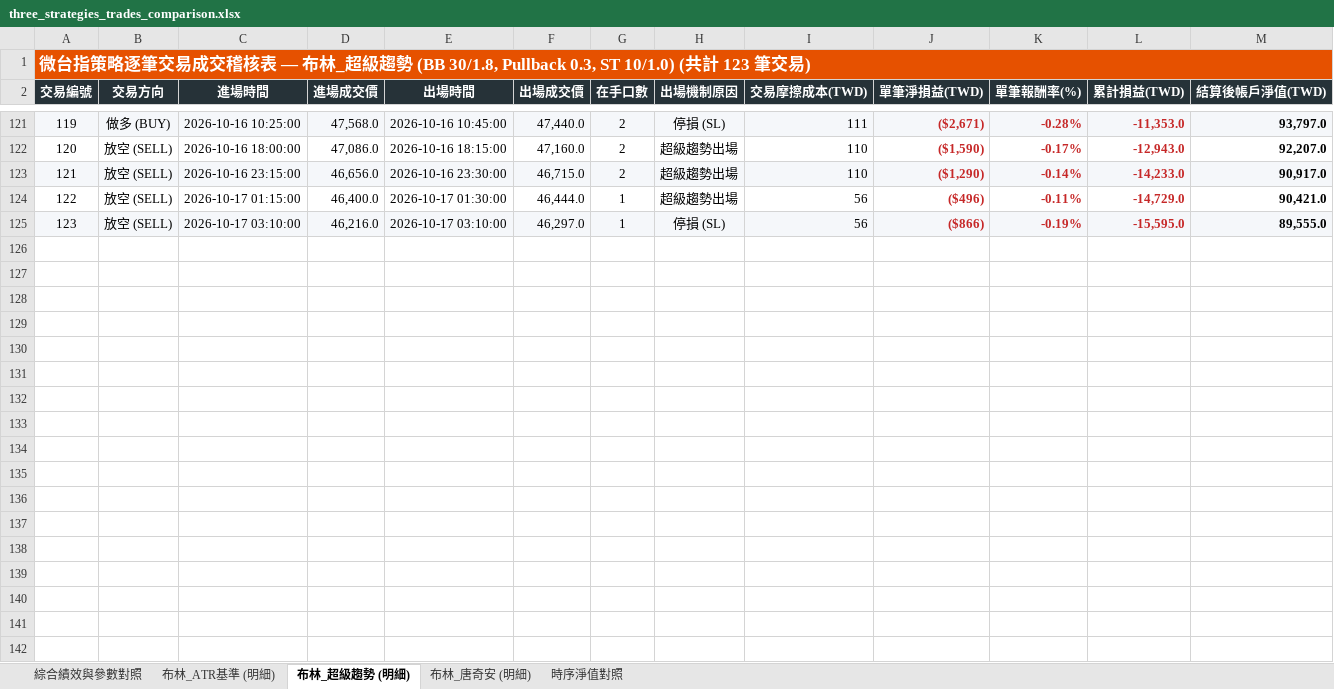
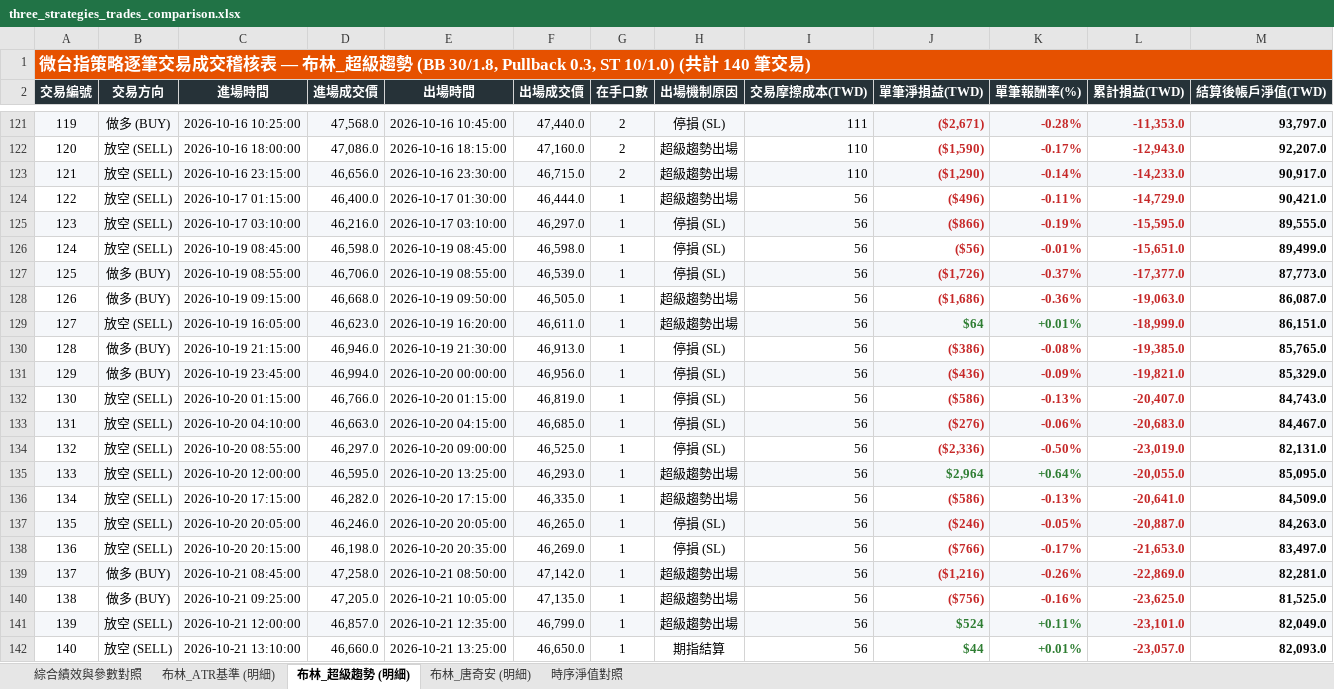
Before and after one commit to nyps1/TMF_strategy, an Excel workbook: three_strategies_trades_comparison.xlsx, sheet 布林_超級趨勢 (明細), drawn as a sheet; only a part is shown, gaps mark what is left out; values as stored, in another font and other column widths than the file's, no borders; the diff names each change by its address in the sheet, - before the commit and + after, or states it on an @@ line.

```diff
--- a/three_strategies_trades_comparison.xlsx (sheet 布林_超級趨勢 (明細))
+++ b/three_strategies_trades_comparison.xlsx (sheet 布林_超級趨勢 (明細))
@@ column A (交易編號) renumbered in row 1 @@
+row 126: 124 | 放空 (SELL) | 2026-10-19 08:45:00 | 46,598.0 | 2026-10-19 08:45:00 | 46,598.0 | 1 | 停損 (SL) | 56 | ($56) | -0.01% | -15,651.0 | 89,499.0
+row 127: 125 | 做多 (BUY) | 2026-10-19 08:55:00 | 46,706.0 | 2026-10-19 08:55:00 | 46,539.0 | 1 | 停損 (SL) | 56 | ($1,726) | -0.37% | -17,377.0 | 87,773.0
+row 128: 126 | 做多 (BUY) | 2026-10-19 09:15:00 | 46,668.0 | 2026-10-19 09:50:00 | 46,505.0 | 1 | 超級趨勢出場 | 56 | ($1,686) | -0.36% | -19,063.0 | 86,087.0
+row 129: 127 | 放空 (SELL) | 2026-10-19 16:05:00 | 46,623.0 | 2026-10-19 16:20:00 | 46,611.0 | 1 | 超級趨勢出場 | 56 | $64 | +0.01% | -18,999.0 | 86,151.0
+row 130: 128 | 做多 (BUY) | 2026-10-19 21:15:00 | 46,946.0 | 2026-10-19 21:30:00 | 46,913.0 | 1 | 停損 (SL) | 56 | ($386) | -0.08% | -19,385.0 | 85,765.0
+row 131: 129 | 做多 (BUY) | 2026-10-19 23:45:00 | 46,994.0 | 2026-10-20 00:00:00 | 46,956.0 | 1 | 停損 (SL) | 56 | ($436) | -0.09% | -19,821.0 | 85,329.0
+row 132: 130 | 放空 (SELL) | 2026-10-20 01:15:00 | 46,766.0 | 2026-10-20 01:15:00 | 46,819.0 | 1 | 停損 (SL) | 56 | ($586) | -0.13% | -20,407.0 | 84,743.0
+row 133: 131 | 放空 (SELL) | 2026-10-20 04:10:00 | 46,663.0 | 2026-10-20 04:15:00 | 46,685.0 | 1 | 停損 (SL) | 56 | ($276) | -0.06% | -20,683.0 | 84,467.0
+row 134: 132 | 放空 (SELL) | 2026-10-20 08:55:00 | 46,297.0 | 2026-10-20 09:00:00 | 46,525.0 | 1 | 停損 (SL) | 56 | ($2,336) | -0.50% | -23,019.0 | 82,131.0
+row 135: 133 | 放空 (SELL) | 2026-10-20 12:00:00 | 46,595.0 | 2026-10-20 13:25:00 | 46,293.0 | 1 | 超級趨勢出場 | 56 | $2,964 | +0.64% | -20,055.0 | 85,095.0
+row 136: 134 | 放空 (SELL) | 2026-10-20 17:15:00 | 46,282.0 | 2026-10-20 17:15:00 | 46,335.0 | 1 | 超級趨勢出場 | 56 | ($586) | -0.13% | -20,641.0 | 84,509.0
+row 137: 135 | 放空 (SELL) | 2026-10-20 20:05:00 | 46,246.0 | 2026-10-20 20:05:00 | 46,265.0 | 1 | 停損 (SL) | 56 | ($246) | -0.05% | -20,887.0 | 84,263.0
+row 138: 136 | 放空 (SELL) | 2026-10-20 20:15:00 | 46,198.0 | 2026-10-20 20:35:00 | 46,269.0 | 1 | 停損 (SL) | 56 | ($766) | -0.17% | -21,653.0 | 83,497.0
+row 139: 137 | 做多 (BUY) | 2026-10-21 08:45:00 | 47,258.0 | 2026-10-21 08:50:00 | 47,142.0 | 1 | 超級趨勢出場 | 56 | ($1,216) | -0.26% | -22,869.0 | 82,281.0
+row 140: 138 | 做多 (BUY) | 2026-10-21 09:25:00 | 47,205.0 | 2026-10-21 10:05:00 | 47,135.0 | 1 | 超級趨勢出場 | 56 | ($756) | -0.16% | -23,625.0 | 81,525.0
+row 141: 139 | 放空 (SELL) | 2026-10-21 12:00:00 | 46,857.0 | 2026-10-21 12:35:00 | 46,799.0 | 1 | 超級趨勢出場 | 56 | $524 | +0.11% | -23,101.0 | 82,049.0
+row 142: 140 | 放空 (SELL) | 2026-10-21 13:10:00 | 46,660.0 | 2026-10-21 13:25:00 | 46,650.0 | 1 | 期指結算 | 56 | $44 | +0.01% | -23,057.0 | 82,093.0
```
Also changed, not shown: sheet 時序淨值對照, sheet 布林_ATR基準 (明細), sheet 布林_唐奇安 (明細), sheet 綜合績效與參數對照, 4 other files.
